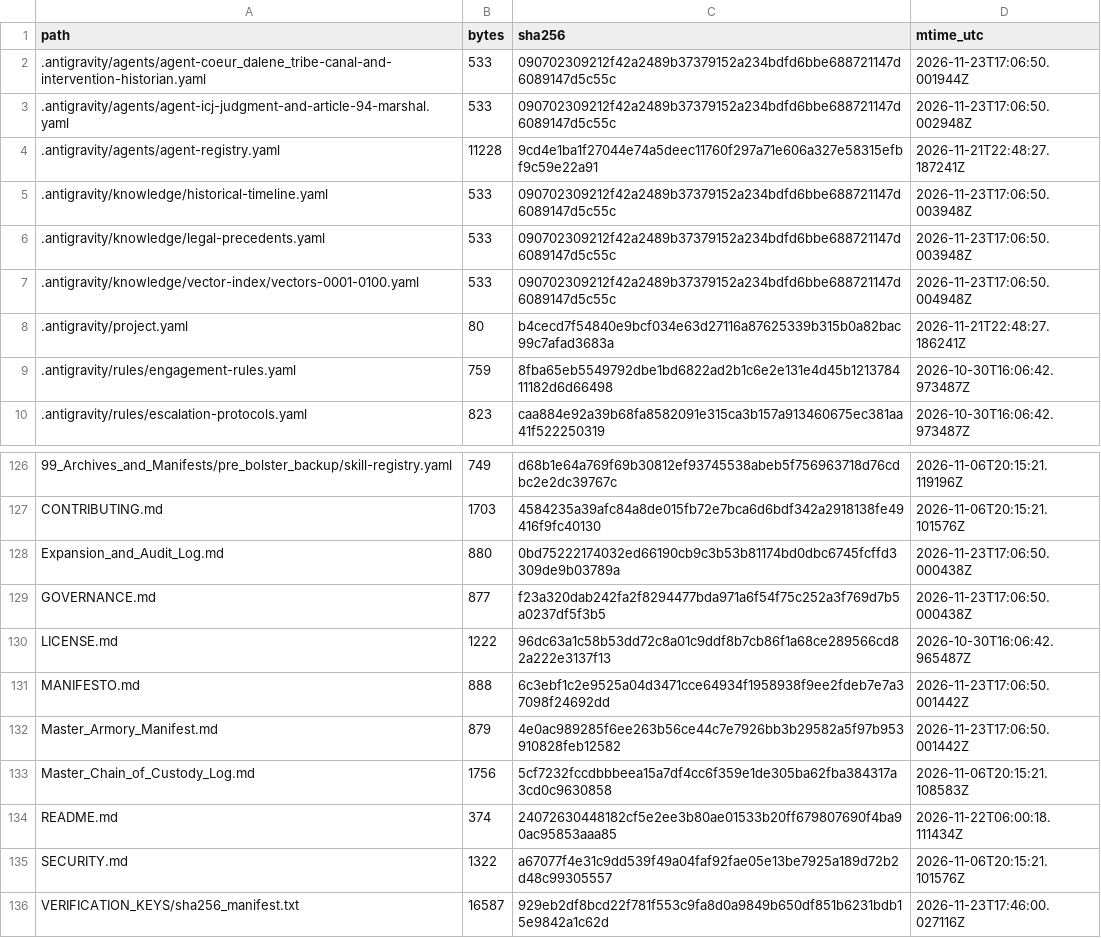
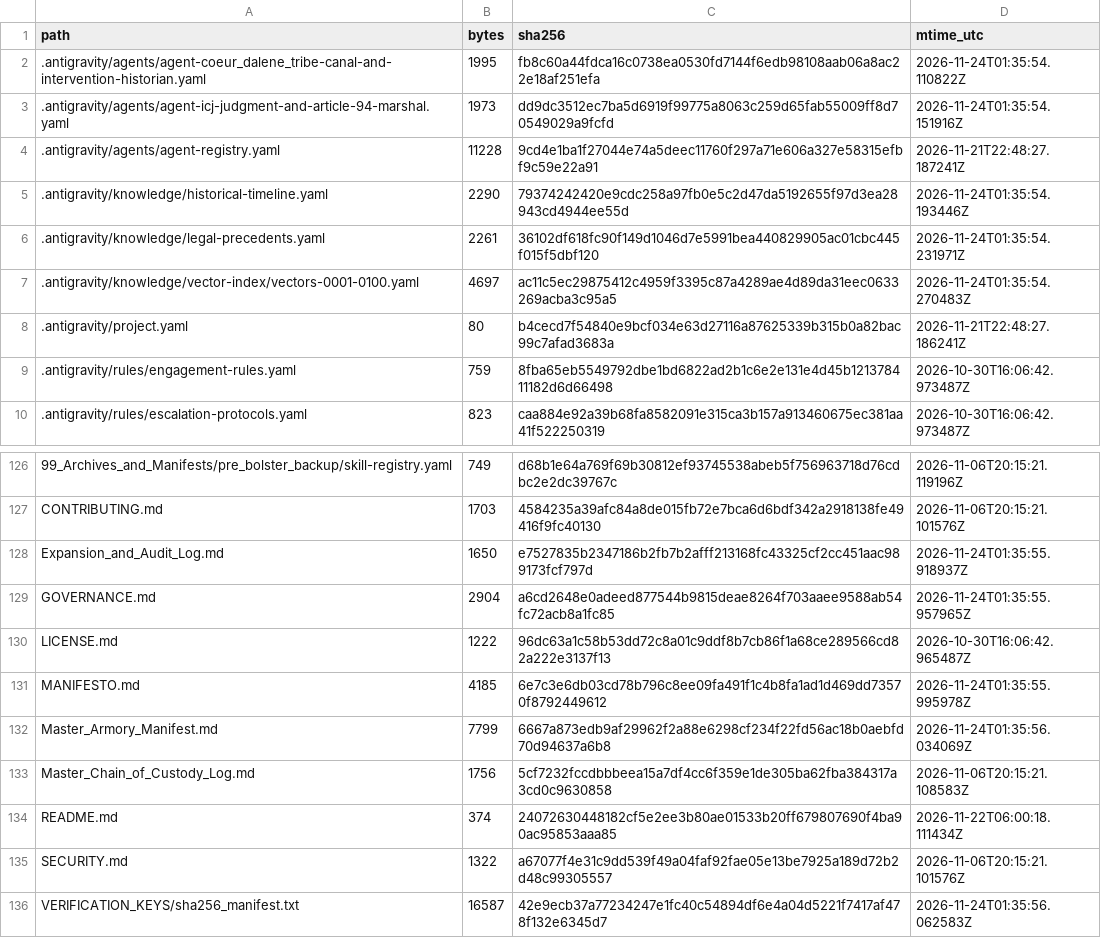
Before and after one commit to GlobalRestitutionAlliance/turtle-island-us-id-coeur-dalene-tribe-master-litigation, a CSV file: 99_Archives_and_Manifests/MANIFEST_SHA256.csv, drawn as a sheet; only a part is shown, gaps mark what is left out; the diff covers the shown part only.

```diff
--- a/99_Archives_and_Manifests/MANIFEST_SHA256.csv
+++ b/99_Archives_and_Manifests/MANIFEST_SHA256.csv
@@ -1,8 +1,8 @@
 path,bytes,sha256,mtime_utc
-.antigravity/agents/agent-coeur_dalene_tribe-canal-and-intervention-historian.yaml,533,090702309212f42a2489b37379152a234bdfd6bbe688721147d6089147d5c55c,2026-11-23T17:06:50.001944Z
-.antigravity/agents/agent-icj-judgment-and-article-94-marshal.yaml,533,090702309212f42a2489b37379152a234bdfd6bbe688721147d6089147d5c55c,2026-11-23T17:06:50.002948Z
+.antigravity/agents/agent-coeur_dalene_tribe-canal-and-intervention-historian.yaml,1995,fb8c60a44fdca16c0738ea0530fd7144f6edb98108aab06a8ac22e18af251efa,2026-11-24T01:35:54.110822Z
+.antigravity/agents/agent-icj-judgment-and-article-94-marshal.yaml,1973,dd9dc3512ec7ba5d6919f99775a8063c259d65fab55009ff8d70549029a9fcfd,2026-11-24T01:35:54.151916Z
 .antigravity/agents/agent-registry.yaml,11228,9cd4e1ba1f27044e74a5deec11760f297a71e606a327e58315efbf9c59e22a91,2026-11-21T22:48:27.187241Z
-.antigravity/knowledge/historical-timeline.yaml,533,090702309212f42a2489b37379152a234bdfd6bbe688721147d6089147d5c55c,2026-11-23T17:06:50.003948Z
-.antigravity/knowledge/legal-precedents.yaml,533,090702309212f42a2489b37379152a234bdfd6bbe688721147d6089147d5c55c,2026-11-23T17:06:50.003948Z
-.antigravity/knowledge/vector-index/vectors-0001-0100.yaml,533,090702309212f42a2489b37379152a234bdfd6bbe688721147d6089147d5c55c,2026-11-23T17:06:50.004948Z
+.antigravity/knowledge/historical-timeline.yaml,2290,79374242420e9cdc258a97fb0e5c2d47da5192655f97d3ea28943cd4944ee55d,2026-11-24T01:35:54.193446Z
+.antigravity/knowledge/legal-precedents.yaml,2261,36102df618fc90f149d1046d7e5991bea440829905ac01cbc445f015f5dbf120,2026-11-24T01:35:54.231971Z
+.antigravity/knowledge/vector-index/vectors-0001-0100.yaml,4697,ac11c5ec29875412c4959f3395c87a4289ae4d89da31eec0633269acba3c95a5,2026-11-24T01:35:54.270483Z
 .antigravity/project.yaml,80,b4cecd7f54840e9bcf034e63d27116a87625339b315b0a82bac99c7afad3683a,2026-11-21T22:48:27.186241Z
@@ -127,7 +127,7 @@ path,bytes,sha256,mtime_utc
 CONTRIBUTING.md,1703,4584235a39afc84a8de015fb72e7bca6d6bdf342a2918138fe49416f9fc40130,2026-11-06T20:15:21.101576Z
-Expansion_and_Audit_Log.md,880,0bd75222174032ed66190cb9c3b53b81174bd0dbc6745fcffd3309de9b03789a,2026-11-23T17:06:50.000438Z
-GOVERNANCE.md,877,f23a320dab242fa2f8294477bda971a6f54f75c252a3f769d7b5a0237df5f3b5,2026-11-23T17:06:50.000438Z
+Expansion_and_Audit_Log.md,1650,e7527835b2347186b2fb7b2afff213168fc43325cf2cc451aac989173fcf797d,2026-11-24T01:35:55.918937Z
+GOVERNANCE.md,2904,a6cd2648e0adeed877544b9815deae8264f703aaee9588ab54fc72acb8a1fc85,2026-11-24T01:35:55.957965Z
 LICENSE.md,1222,96dc63a1c58b53dd72c8a01c9ddf8b7cb86f1a68ce289566cd82a222e3137f13,2026-10-30T16:06:42.965487Z
-MANIFESTO.md,888,6c3ebf1c2e9525a04d3471cce64934f1958938f9ee2fdeb7e7a37098f24692dd,2026-11-23T17:06:50.001442Z
-Master_Armory_Manifest.md,879,4e0ac989285f6ee263b56ce44c7e7926bb3b29582a5f97b953910828feb12582,2026-11-23T17:06:50.001442Z
+MANIFESTO.md,4185,6e7c3e6db03cd78b796c8ee09fa491f1c4b8fa1ad1d469dd73570f8792449612,2026-11-24T01:35:55.995978Z
+Master_Armory_Manifest.md,7799,6667a873edb9af29962f2a88e6298cf234f22fd56ac18b0aebfd70d94637a6b8,2026-11-24T01:35:56.034069Z
 Master_Chain_of_Custody_Log.md,1756,5cf7232fccdbbbeea15a7df4cc6f359e1de305ba62fba384317a3cd0c9630858,2026-11-06T20:15:21.108583Z
@@ -135,2 +135,2 @@ README.md,374,24072630448182cf5e2ee3b80ae01533b20ff679807690f4ba90ac95853aaa85,2
 SECURITY.md,1322,a67077f4e31c9dd539f49a04faf92fae05e13be7925a189d72b2d48c99305557,2026-11-06T20:15:21.101576Z
-VERIFICATION_KEYS/sha256_manifest.txt,16587,929eb2df8bcd22f781f553c9fa8d0a9849b650df851b6231bdb15e9842a1c62d,2026-11-23T17:46:00.027116Z
+VERIFICATION_KEYS/sha256_manifest.txt,16587,42e9ecb37a77234247e1fc40c54894df6e4a04d5221f7417af478f132e6345d7,2026-11-24T01:35:56.062583Z
```
Also changed, not shown: 81 edited cells elsewhere in this file, 37 other files.
